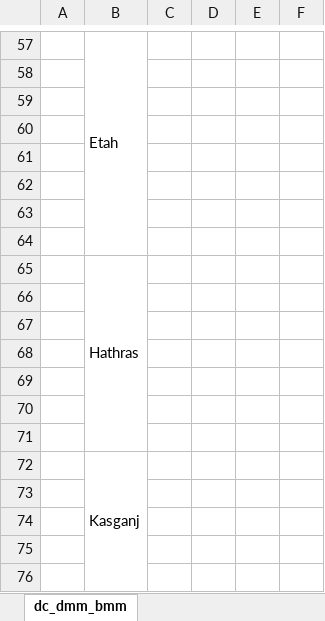
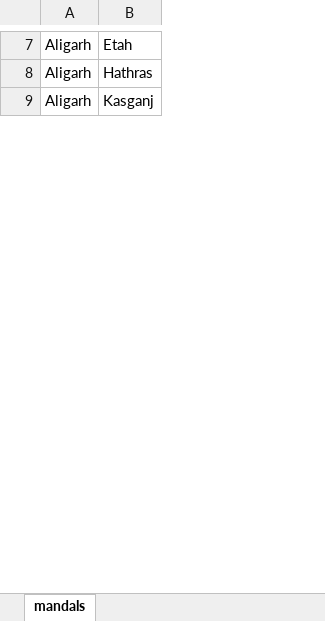
Before and after one commit to aayushmohan2099/TMS_APP, an Excel workbook: bmmu/management/data/mandals.xlsx, sheet mandals, drawn as a sheet; only a part is shown, gaps mark what is left out; values as stored, in another font and other column widths than the file's, no cell formats; removed rows and columns are numbered as before the commit, all else as after; the diff covers the shown part only; the diff names each change by its address in the sheet, - before the commit and + after, or states it on an @@ line.

```diff
--- a/bmmu/management/data/mandals.xlsx (sheet mandals)
+++ b/bmmu/management/data/mandals.xlsx (sheet mandals)
-sheet tab: dc_dmm_bmm
+sheet tab: mandals
-column A, empty
+column A, rows 7-9: all Aligarh
-column C, empty
-column D, empty
-column E, empty
-column F, empty
-B57:B64 merged
-row 58: (empty)
-row 59: (empty)
-row 60: (empty)
-row 61: (empty)
-row 62: (empty)
-row 63: (empty)
-row 64: (empty)
-B65:B71 merged
-row 66: (empty)
-row 67: (empty)
-row 68: (empty)
-row 69: (empty)
-row 70: (empty)
-row 71: (empty)
-B72:B78 merged
-row 73: (empty)
-row 74: (empty)
-row 75: (empty)
-row 76: (empty)
```
Also changed, not shown: 727 removed rows, 7 edited cells and merged cells elsewhere in this sheet, cell formats, 10 other files.
